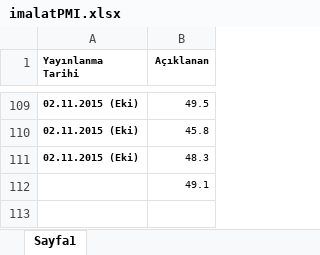
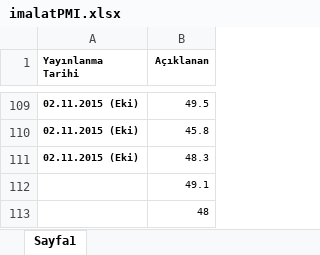
Before and after one commit to kaboya19/BuyumeTahmin, an Excel workbook: imalatPMI.xlsx, sheet Sayfa1, drawn as a sheet; only a part is shown, gaps mark what is left out; values as stored, in another font and other column widths than the file's, no borders; the diff names each change by its address in the sheet, - before the commit and + after, or states it on an @@ line.

```diff
--- a/imalatPMI.xlsx (sheet Sayfa1)
+++ b/imalatPMI.xlsx (sheet Sayfa1)
+row 113:  | 48
```
Also changed, not shown: 3 other files.
